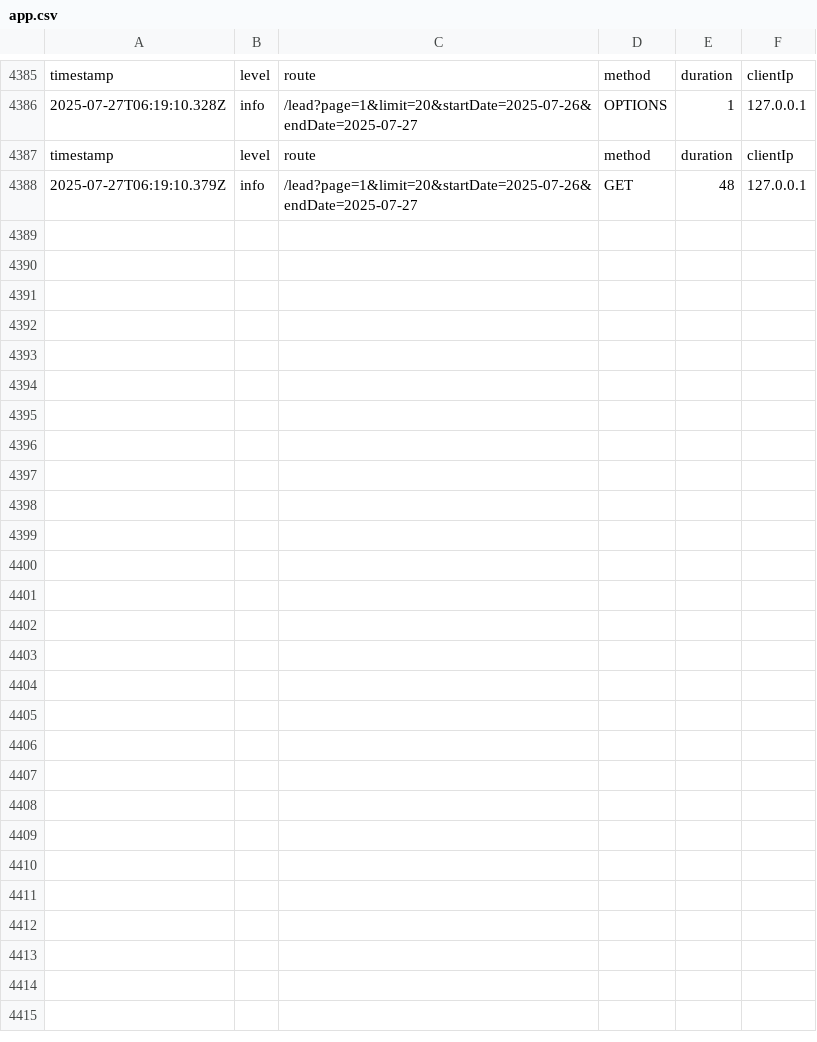
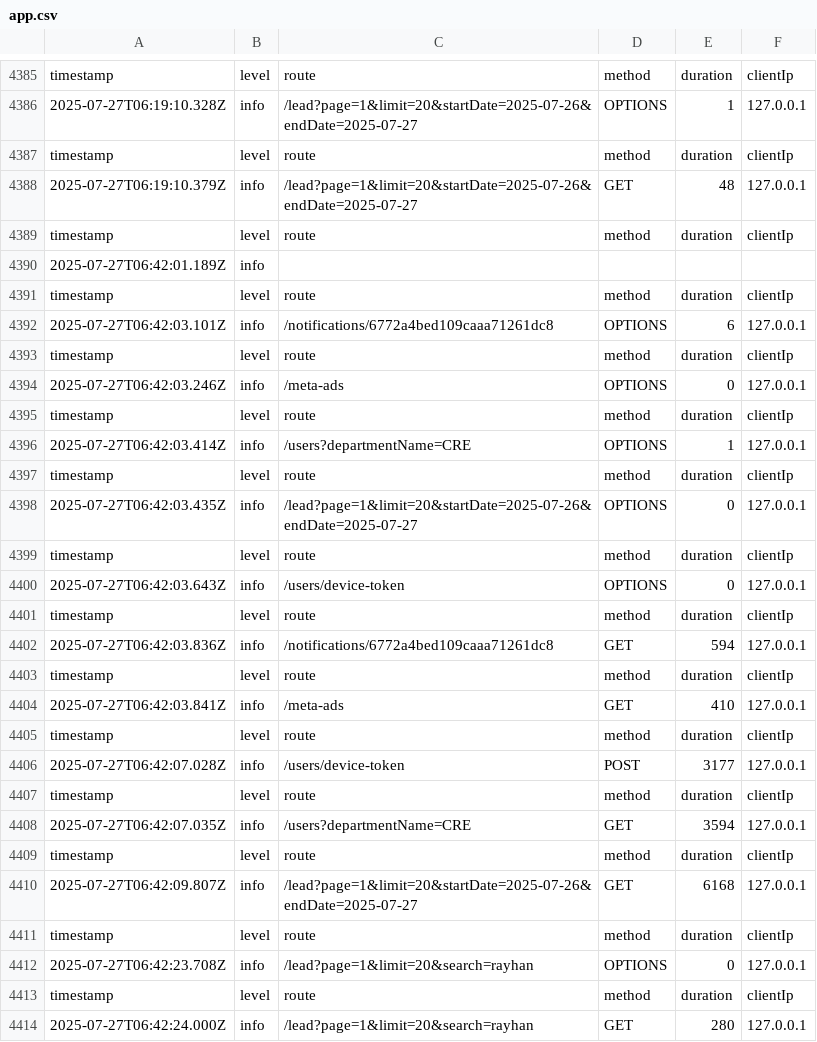
Before and after one commit to solutionproviderdev/easeit-backend, a CSV file: logs/app.csv, drawn as a sheet; only a part is shown, gaps mark what is left out.

Commit message:
chore: update .gitignore to include logs directory and add new log entries in app.csv

```diff
--- a/logs/app.csv
+++ b/logs/app.csv
@@ -4388 +4388,27 @@
 "2025-07-27T06:19:10.379Z","info","/lead?page=1&limit=20&startDate=2025-07-26&endDate=2025-07-27","GET",48,"127.0.0.1"
+"timestamp","level","route","method","duration","clientIp"
+"2025-07-27T06:42:01.189Z","info",,,,
+"timestamp","level","route","method","duration","clientIp"
+"2025-07-27T06:42:03.101Z","info","/notifications/6772a4bed109caaa71261dc8","OPTIONS",6,"127.0.0.1"
+"timestamp","level","route","method","duration","clientIp"
+"2025-07-27T06:42:03.246Z","info","/meta-ads","OPTIONS",0,"127.0.0.1"
+"timestamp","level","route","method","duration","clientIp"
+"2025-07-27T06:42:03.414Z","info","/users?departmentName=CRE","OPTIONS",1,"127.0.0.1"
+"timestamp","level","route","method","duration","clientIp"
+"2025-07-27T06:42:03.435Z","info","/lead?page=1&limit=20&startDate=2025-07-26&endDate=2025-07-27","OPTIONS",0,"127.0.0.1"
+"timestamp","level","route","method","duration","clientIp"
+"2025-07-27T06:42:03.643Z","info","/users/device-token","OPTIONS",0,"127.0.0.1"
+"timestamp","level","route","method","duration","clientIp"
+"2025-07-27T06:42:03.836Z","info","/notifications/6772a4bed109caaa71261dc8","GET",594,"127.0.0.1"
+"timestamp","level","route","method","duration","clientIp"
+"2025-07-27T06:42:03.841Z","info","/meta-ads","GET",410,"127.0.0.1"
+"timestamp","level","route","method","duration","clientIp"
+"2025-07-27T06:42:07.028Z","info","/users/device-token","POST",3177,"127.0.0.1"
+"timestamp","level","route","method","duration","clientIp"
+"2025-07-27T06:42:07.035Z","info","/users?departmentName=CRE","GET",3594,"127.0.0.1"
+"timestamp","level","route","method","duration","clientIp"
+"2025-07-27T06:42:09.807Z","info","/lead?page=1&limit=20&startDate=2025-07-26&endDate=2025-07-27","GET",6168,"127.0.0.1"
+"timestamp","level","route","method","duration","clientIp"
+"2025-07-27T06:42:23.708Z","info","/lead?page=1&limit=20&search=rayhan","OPTIONS",0,"127.0.0.1"
+"timestamp","level","route","method","duration","clientIp"
+"2025-07-27T06:42:24.000Z","info","/lead?page=1&limit=20&search=rayhan","GET",280,"127.0.0.1"
```
Also changed, not shown: 1 other file.
